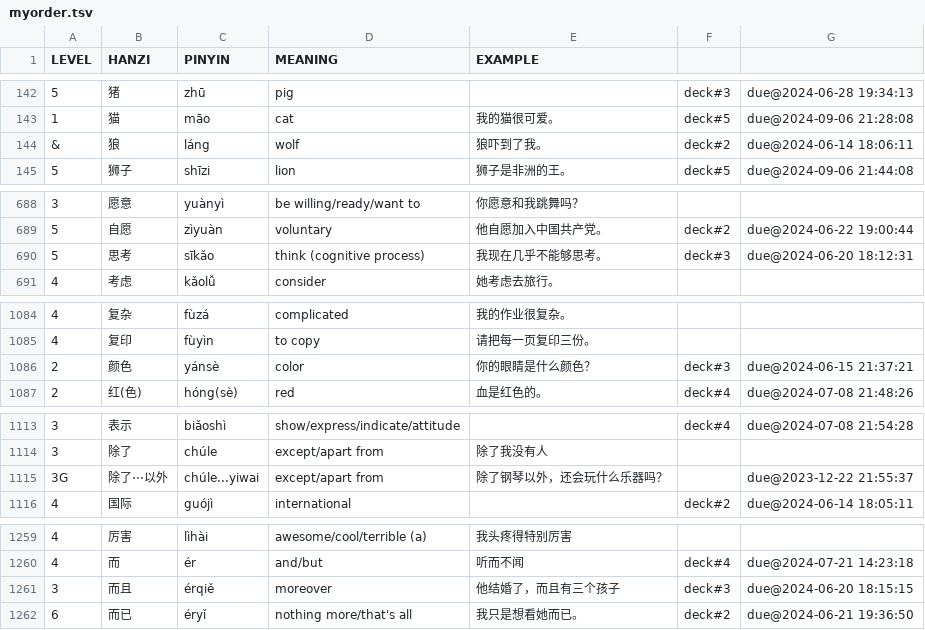
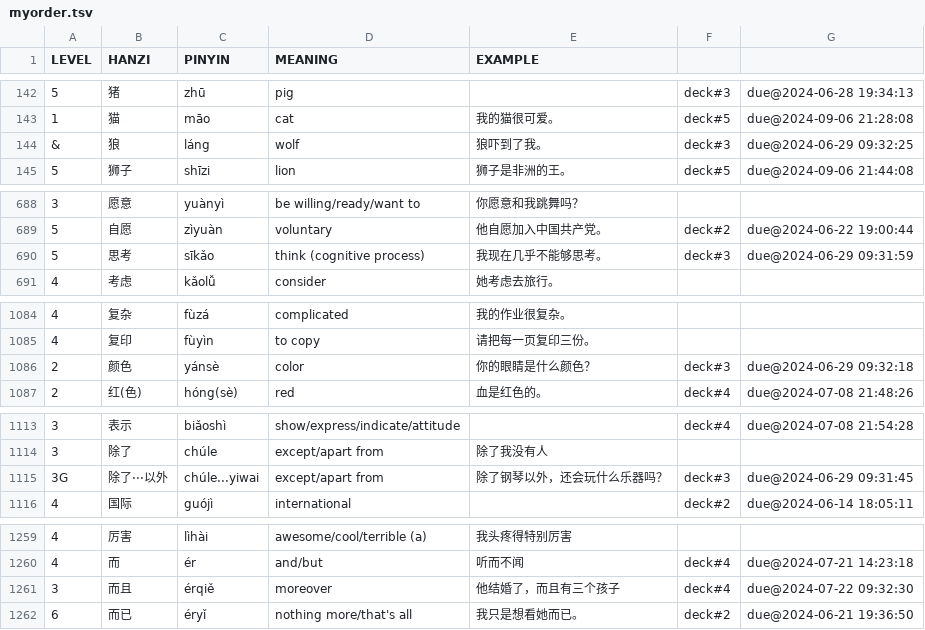
Before and after one commit to proycon/vocadata, a TSV file: zh/myorder.tsv, drawn as a sheet; only a part is shown, gaps mark what is left out.

Commit message:
update

```diff
--- a/zh/myorder.tsv
+++ b/zh/myorder.tsv
@@ -143,3 +143,3 @@ LEVEL	HANZI	PINYIN	MEANING	EXAMPLE
 1	猫	māo	cat	我的猫很可爱。	deck#5	due@2024-09-06 21:28:08
-&	狼	láng	wolf	狼吓到了我。	deck#2	due@2024-06-14 18:06:11
+&	狼	láng	wolf	狼吓到了我。	deck#3	due@2024-06-29 09:32:25
 5	狮子	shīzi	lion	狮子是非洲的王。	deck#5	due@2024-09-06 21:44:08
@@ -689,3 +689,3 @@ LEVEL	HANZI	PINYIN	MEANING	EXAMPLE
 5	自愿	zìyuàn	voluntary	他自愿加入中国共产党。	deck#2	due@2024-06-22 19:00:44
-5	思考	sīkǎo	think (cognitive process)	我现在几乎不能够思考。	deck#3	due@2024-06-20 18:12:31
+5	思考	sīkǎo	think (cognitive process)	我现在几乎不能够思考。	deck#3	due@2024-06-29 09:31:59
 4	考虑	kǎolǚ	consider	她考虑去旅行。		
@@ -1085,3 +1085,3 @@ LEVEL	HANZI	PINYIN	MEANING	EXAMPLE
 4	复印	fùyìn	to copy	请把每一页复印三份。		
-2	颜色	yánsè	color	你的眼睛是什么颜色？	deck#3	due@2024-06-15 21:37:21
+2	颜色	yánsè	color	你的眼睛是什么颜色？	deck#3	due@2024-06-29 09:32:18
 2	红(色)	hóng(sè)	red	血是红色的。	deck#4	due@2024-07-08 21:48:26
@@ -1114,3 +1114,3 @@ LEVEL	HANZI	PINYIN	MEANING	EXAMPLE
 3	除了	chúle	except/apart from	除了我没有人		
-3G	除了···以外	chúle...yiwai	except/apart from	除了钢琴以外，还会玩什么乐器吗？		due@2023-12-22 21:55:37
+3G	除了···以外	chúle...yiwai	except/apart from	除了钢琴以外，还会玩什么乐器吗？	deck#3	due@2024-06-29 09:31:45
 4	国际	guójì	international		deck#2	due@2024-06-14 18:05:11
@@ -1260,3 +1260,3 @@ LEVEL	HANZI	PINYIN	MEANING	EXAMPLE
 4	而	ér	and/but	听而不闻	deck#4	due@2024-07-21 14:23:18
-3	而且	érqiě	moreover	他结婚了，而且有三个孩子	deck#3	due@2024-06-20 18:15:15
+3	而且	érqiě	moreover	他结婚了，而且有三个孩子	deck#4	due@2024-07-22 09:32:30
 6	而已	éryǐ	nothing more/that's all	我只是想看她而已。	deck#2	due@2024-06-21 19:36:50
```
